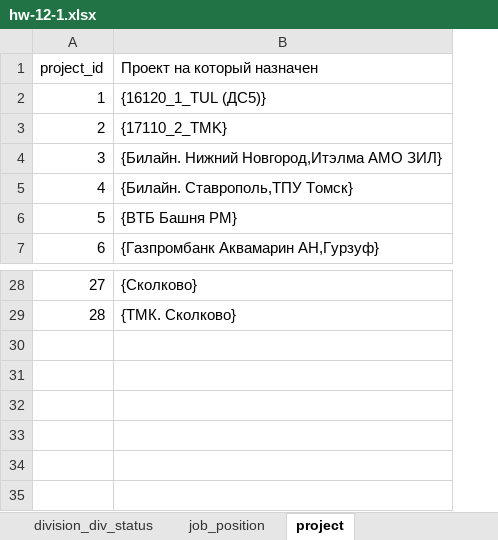
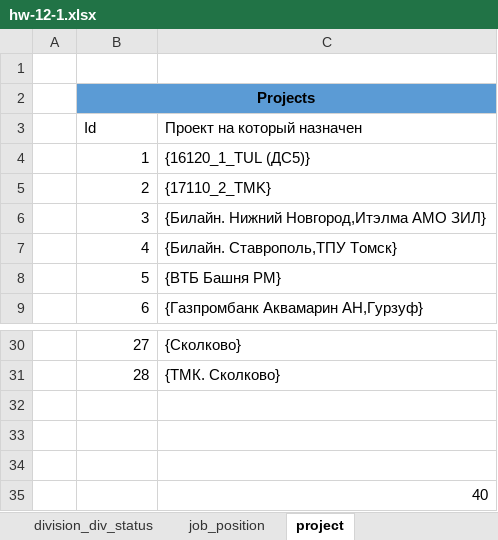
Before and after one commit to YYCanov/HomeWorks, an Excel workbook: files/1201/hw-12-1.xlsx, sheet project, drawn as a sheet; only a part is shown, gaps mark what is left out; values as stored, in another font and other column widths than the file's, no borders; table styles not drawn; addresses are those after the commit; the diff names each change by its address in the sheet, - before the commit and + after, or states it on an @@ line.

```diff
--- a/files/1201/hw-12-1.xlsx (sheet project)
+++ b/files/1201/hw-12-1.xlsx (sheet project)
+column A, empty
-row 1: project_id | Проект на который назначен
+row 1: (empty)
+row 2:  | Projects
+row 3:  | Id | Проект на который назначен
+row 32: (empty)
+row 33: (empty)
+row 34: (empty)
+row 35:  |  | 40
```
Also changed, not shown: sheet division_div_status, sheet city_division_addr, sheet employee, sheet job_position, 2 other files.
